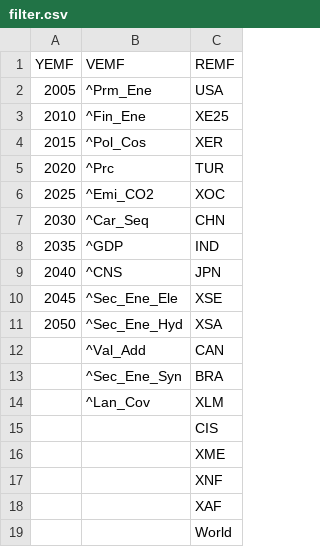
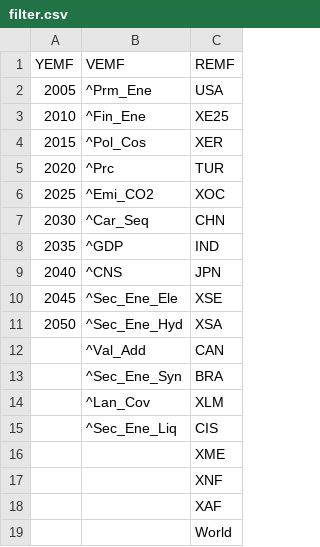
Before and after one commit to tabeni/AIMHub_Figure, a CSV file: define/filter.csv, drawn as a sheet.

```diff
--- a/define/filter.csv
+++ b/define/filter.csv
@@ -14,3 +14,3 @@ YEMF,VEMF,REMF
 ,^Lan_Cov,XLM
-,,CIS
+,^Sec_Ene_Liq,CIS
 ,,XME
```
Also changed, not shown: define/final_energy.csv, 3 other files.
